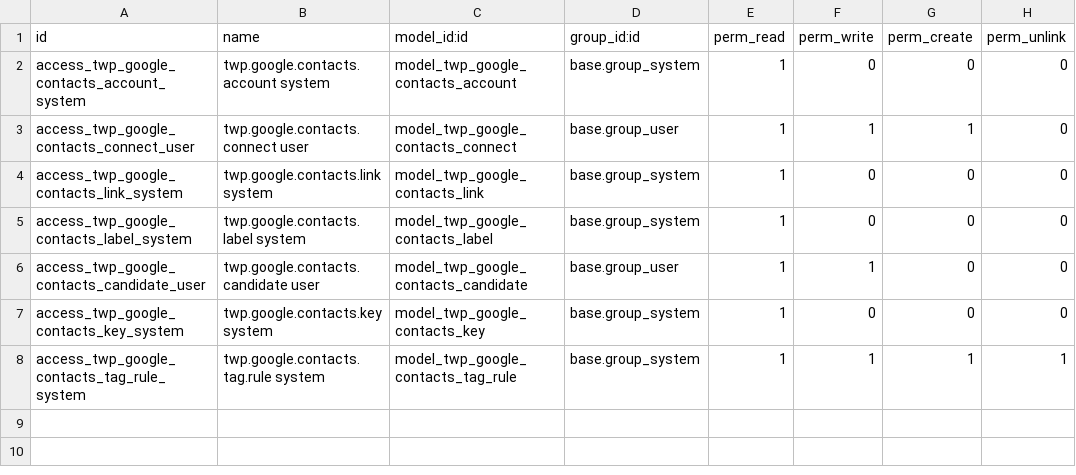
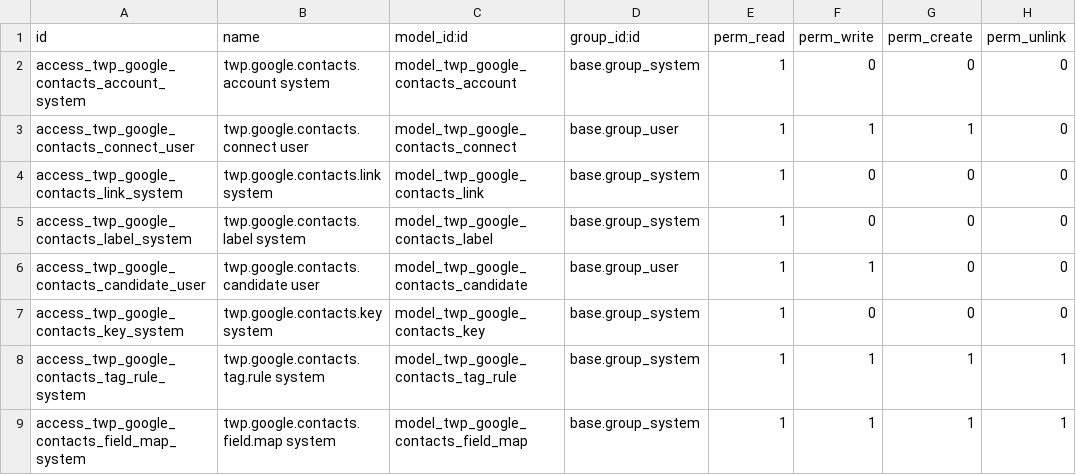
Before and after one commit to thrivewell-partners/odoo-google-contacts, a CSV file: twp_google_contacts/security/ir.model.access.csv, drawn as a sheet; the diff names each change by its address in the sheet, - before the commit and + after, or states it on an @@ line.

```diff
--- a/twp_google_contacts/security/ir.model.access.csv
+++ b/twp_google_contacts/security/ir.model.access.csv
+row 9: access_twp_google_contacts_field_map_system | twp.google.contacts.field.map system | model_twp_google_contacts_field_map | base.group_system | 1 | 1 | 1 | 1
```
Also changed, not shown: 9 other files.
